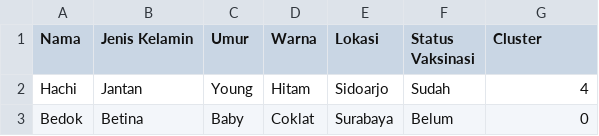
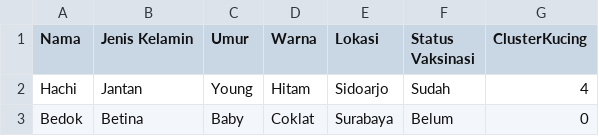
Before and after one commit to ChristoliniAngelo/KucingKu-Web, a CSV file: Model ML/hasil_cluster.csv, drawn as a sheet; only a part is shown; the diff names each change by its address in the sheet, - before the commit and + after, or states it on an @@ line.

```diff
--- a/Model ML/hasil_cluster.csv
+++ b/Model ML/hasil_cluster.csv
-G1: Cluster
+G1: ClusterKucing
```
Also changed, not shown: Model ML/hasil_usercluster.csv, 10 other files.
